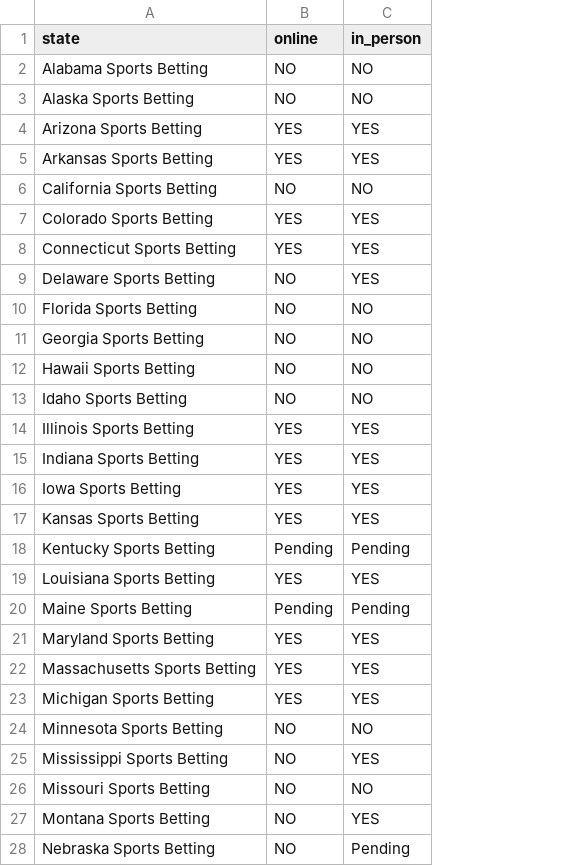
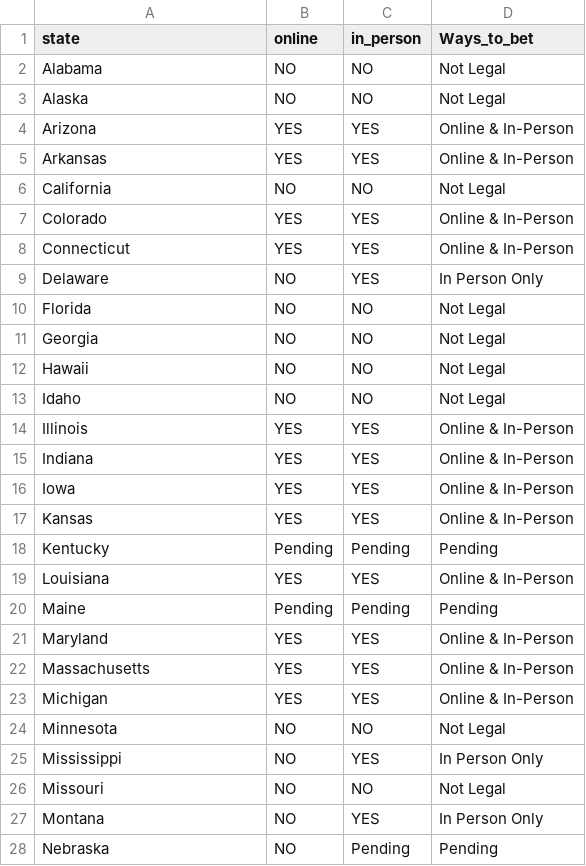
Before and after one commit to caleb-g23/Project-3-Sports-Betting-Analysis, a CSV file: Resources/legal_online_inperson_FINALSET.csv, drawn as a sheet; only a part is shown; the diff covers the shown part only; the diff names each change by its address in the sheet, - before the commit and + after, or states it on an @@ line.

Commit message:
updated geojason with state boundry and added map colors to the map

```diff
--- a/Resources/legal_online_inperson_FINALSET.csv
+++ b/Resources/legal_online_inperson_FINALSET.csv
+column D (Ways_to_bet), rows 2-28: Not Legal | Not Legal | Online & In-Person | Online & In-Person | Not Legal | Online & In-Person | Online & In-Person | In Person Only | Not Legal | Not Legal | Not Legal | Not Legal | Online & In-Person | Online & In-Person | Online & In-Person | Online & In-Person | Pending | Online & In-Person | Pending | Online & In-Person | Online & In-Person | Online & In-Person | Not Legal | In Person Only | Not Legal | In Person Only | Pending
-A2 (state): Alabama Sports Betting
+A2 (state): Alabama
-A3 (state): Alaska Sports Betting
+A3 (state): Alaska
-A4 (state): Arizona Sports Betting
+A4 (state): Arizona
-A5 (state): Arkansas Sports Betting
+A5 (state): Arkansas
-A6 (state): California Sports Betting
+A6 (state): California
-A7 (state): Colorado Sports Betting
+A7 (state): Colorado
-A8 (state): Connecticut Sports Betting
+A8 (state): Connecticut
-A9 (state): Delaware Sports Betting
+A9 (state): Delaware
-A10 (state): Florida Sports Betting
+A10 (state): Florida
-A11 (state): Georgia Sports Betting
+A11 (state): Georgia
-A12 (state): Hawaii Sports Betting
+A12 (state): Hawaii
-A13 (state): Idaho Sports Betting
+A13 (state): Idaho
-A14 (state): Illinois Sports Betting
+A14 (state): Illinois
-A15 (state): Indiana Sports Betting
+A15 (state): Indiana
-A16 (state): Iowa Sports Betting
+A16 (state): Iowa
-A17 (state): Kansas Sports Betting
+A17 (state): Kansas
-A18 (state): Kentucky Sports Betting
+A18 (state): Kentucky
-A19 (state): Louisiana Sports Betting
+A19 (state): Louisiana
-A20 (state): Maine Sports Betting
+A20 (state): Maine
-A21 (state): Maryland Sports Betting
+A21 (state): Maryland
-A22 (state): Massachusetts Sports Betting
+A22 (state): Massachusetts
-A23 (state): Michigan Sports Betting
+A23 (state): Michigan
-A24 (state): Minnesota Sports Betting
+A24 (state): Minnesota
-A25 (state): Mississippi Sports Betting
+A25 (state): Mississippi
-A26 (state): Missouri Sports Betting
+A26 (state): Missouri
-A27 (state): Montana Sports Betting
+A27 (state): Montana
-A28 (state): Nebraska Sports Betting
+A28 (state): Nebraska
```
Also changed, not shown: 23 edited cells elsewhere in this file, 24 other files.
